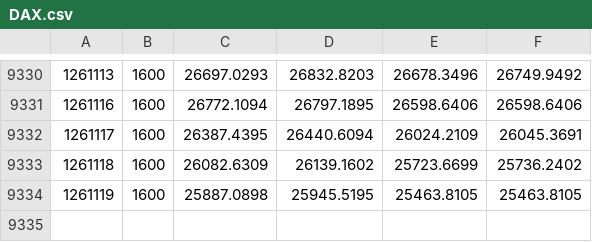
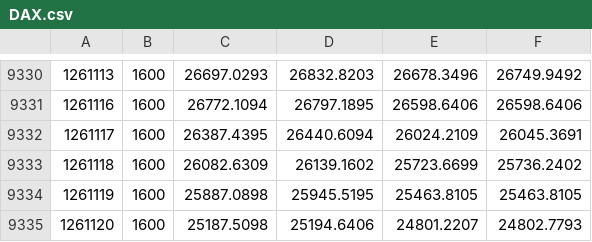
Before and after one commit to Vallentinn/quotes, a CSV file: quotes/DAX.csv, drawn as a sheet; only a part is shown, gaps mark what is left out; the diff names each change by its address in the sheet, - before the commit and + after, or states it on an @@ line.

```diff
--- a/quotes/DAX.csv
+++ b/quotes/DAX.csv
+row 9335: 1261120 | 1600 | 25187.5098 | 25194.6406 | 24801.2207 | 24802.7793
```
Also changed, not shown: quotes/FX_GBP.csv, quotes/FX_JPY.csv, 13 other files.
